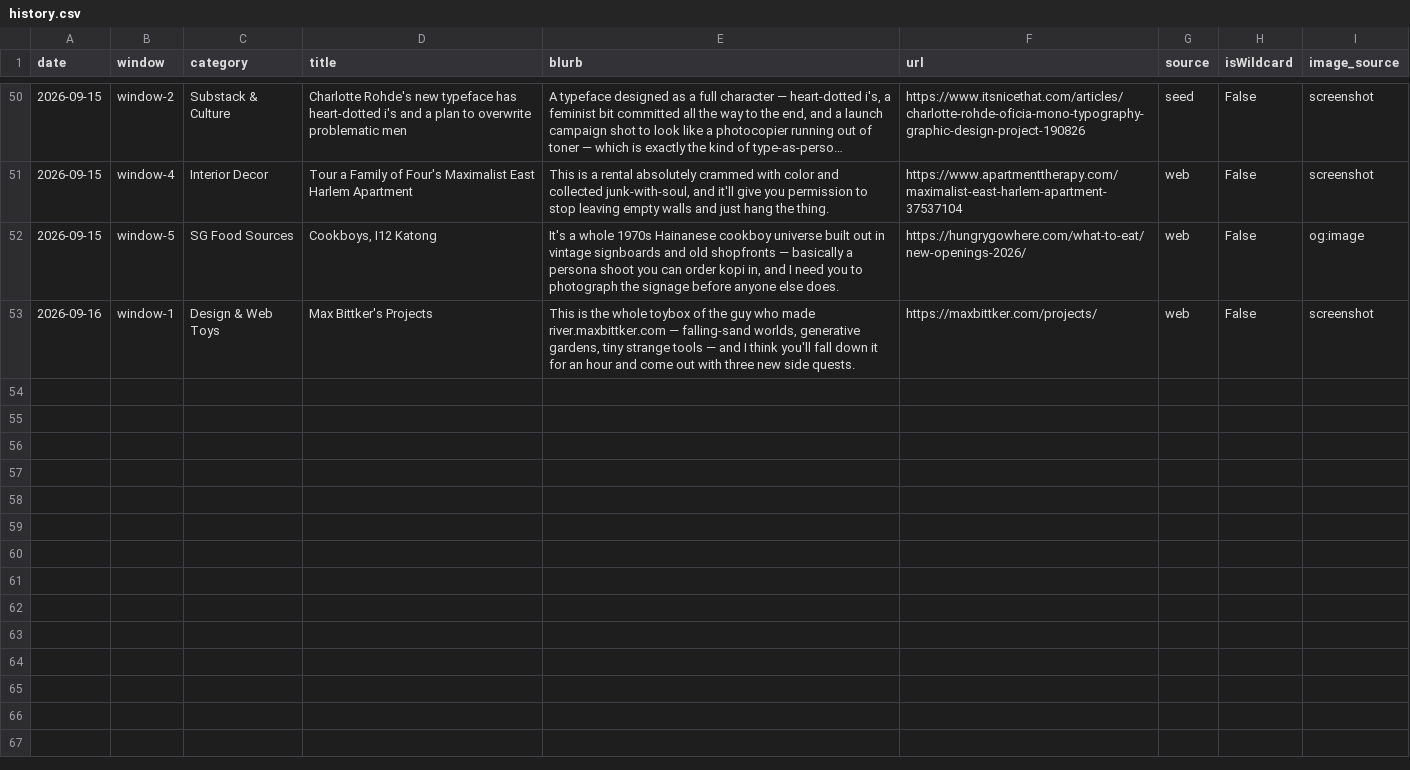
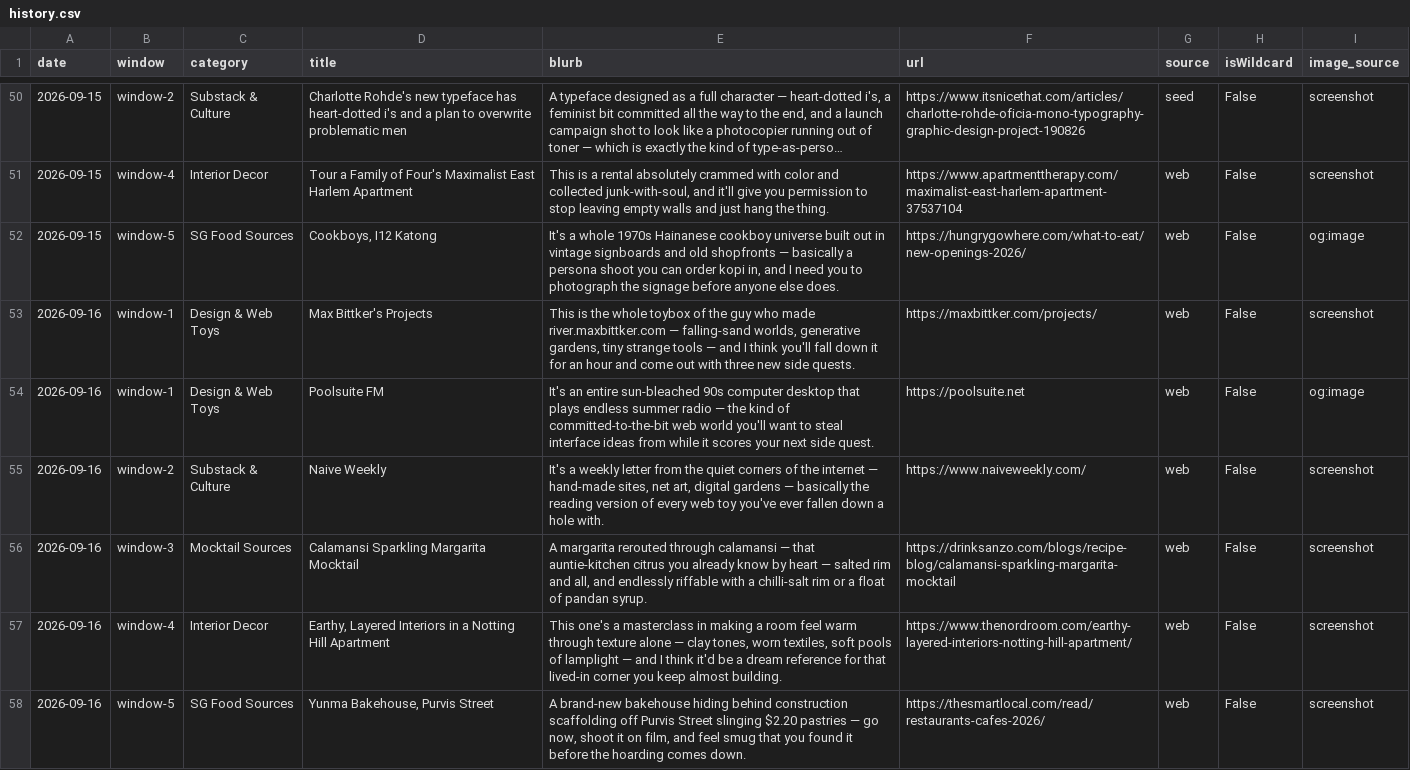
Before and after one commit to neeshasahl-cpu/mellies-corner, a CSV file: history.csv, drawn as a sheet; only a part is shown, gaps mark what is left out; long unchanged cells end in …; the diff names each change by its address in the sheet, - before the commit and + after, or states it on an @@ line.

```diff
--- a/history.csv
+++ b/history.csv
+row 54: 2026-09-16 | window-1 | Design & Web Toys | Poolsuite FM | It's an entire sun-bleached 90s computer desktop that plays endless summer radio — the kind of committed-to-the-bit web world you'll want to steal interface ideas from while it scores your next side quest. | https://poolsuite.net | web | False | og:image
+row 55: 2026-09-16 | window-2 | Substack & Culture | Naive Weekly | It's a weekly letter from the quiet corners of the internet — hand-made sites, net art, digital gardens — basically the reading version of every web toy you've ever fallen down a hole with. | https://www.naiveweekly.com/ | web | False | screenshot
+row 56: 2026-09-16 | window-3 | Mocktail Sources | Calamansi Sparkling Margarita Mocktail | A margarita rerouted through calamansi — that auntie-kitchen citrus you already know by heart — salted rim and all, and endlessly riffable with a chilli-salt rim or a float of pandan syrup. | https://drinksanzo.com/blogs/recipe-blog/calamansi-sparkling-margarita-mocktail | web | False | screenshot
+row 57: 2026-09-16 | window-4 | Interior Decor | Earthy, Layered Interiors in a Notting Hill Apartment | This one's a masterclass in making a room feel warm through texture alone — clay tones, worn textiles, soft pools of lamplight — and I think it'd be a dream reference for that lived-in corner you keep almost building. | https://www.thenordroom.com/earthy-layered-interiors-notting-hill-apartment/ | web | False | screenshot
+row 58: 2026-09-16 | window-5 | SG Food Sources | Yunma Bakehouse, Purvis Street | A brand-new bakehouse hiding behind construction scaffolding off Purvis Street slinging $2.20 pastries — go now, shoot it on film, and feel smug that you found it before the hoarding comes down. | https://thesmartlocal.com/read/restaurants-cafes-2026/ | web | False | screenshot
```
Also changed, not shown: 9 other files.
